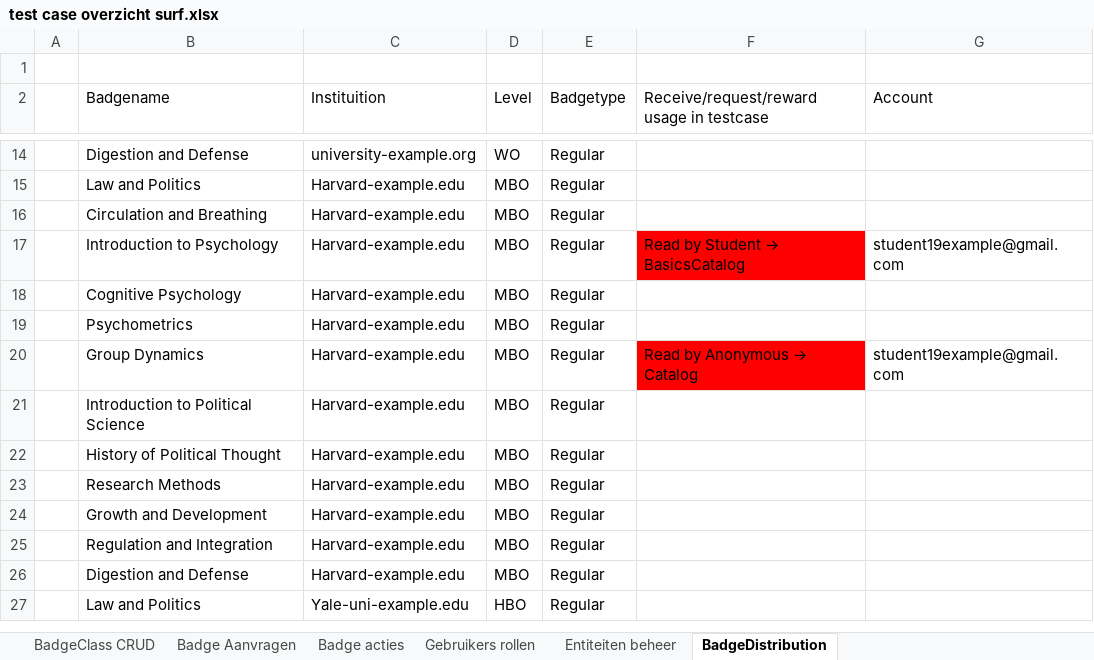
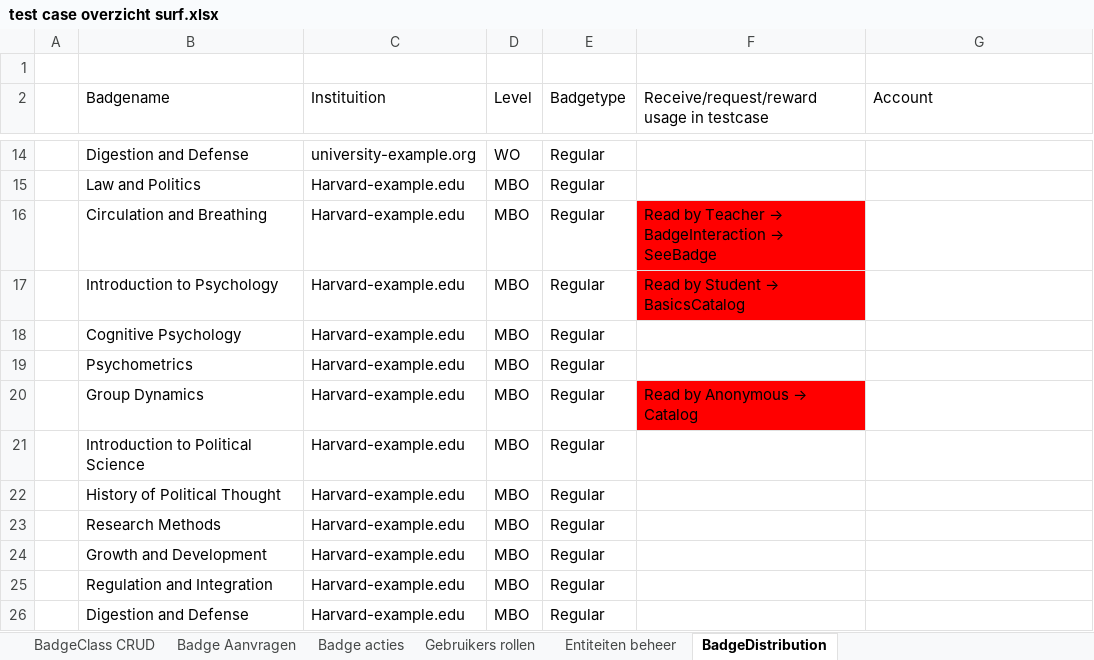
Before and after one commit to edubadges/edubadges-test, an Excel workbook: test case overzicht surf.xlsx, sheet BadgeDistribution, drawn as a sheet; only a part is shown, gaps mark what is left out; the shorter side is filled out with more unchanged rows; values as stored, in another font and other column widths than the file's, no borders; the diff names each change by its address in the sheet, - before the commit and + after, or states it on an @@ line.

```diff
--- a/test case overzicht surf.xlsx (sheet BadgeDistribution)
+++ b/test case overzicht surf.xlsx (sheet BadgeDistribution)
@@ F16: (empty) → Read by Teacher → BadgeInteraction → SeeBadge @@
-F16 fill: none
+F16 fill: #FF0000
-G17 (Account): student19example@gmail.com
+G17 (Account): (empty)
-G20 (Account): student19example@gmail.com
+G20 (Account): (empty)
```
Also changed, not shown: sheet Badge acties, sheet Gebruikers rollen.
